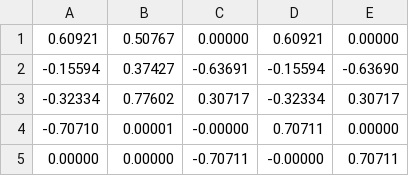
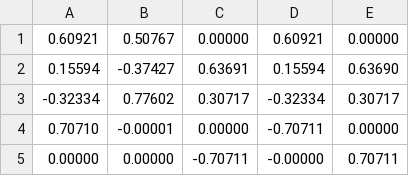
Before and after one commit to BartyzalRadek/qr-decomposition, a CSV file: Q2.csv, drawn as a sheet; removed rows and columns are numbered as before the commit, all else as after; the diff names each change by its address in the sheet, - before the commit and + after, or states it on an @@ line.

```diff
--- a/Q2.csv
+++ b/Q2.csv
-row 2: -0.15594 | 0.37427 | -0.63691 | -0.15594 | -0.63690
+row 2: 0.15594 | -0.37427 | 0.63691 | 0.15594 | 0.63690
-row 4: -0.70710 | 0.00001 | -0.00000 | 0.70711 | 0.00000
+row 4: 0.70710 | -0.00001 | 0.00000 | -0.70711 | 0.00000
```
Also changed, not shown: 4 other files.
